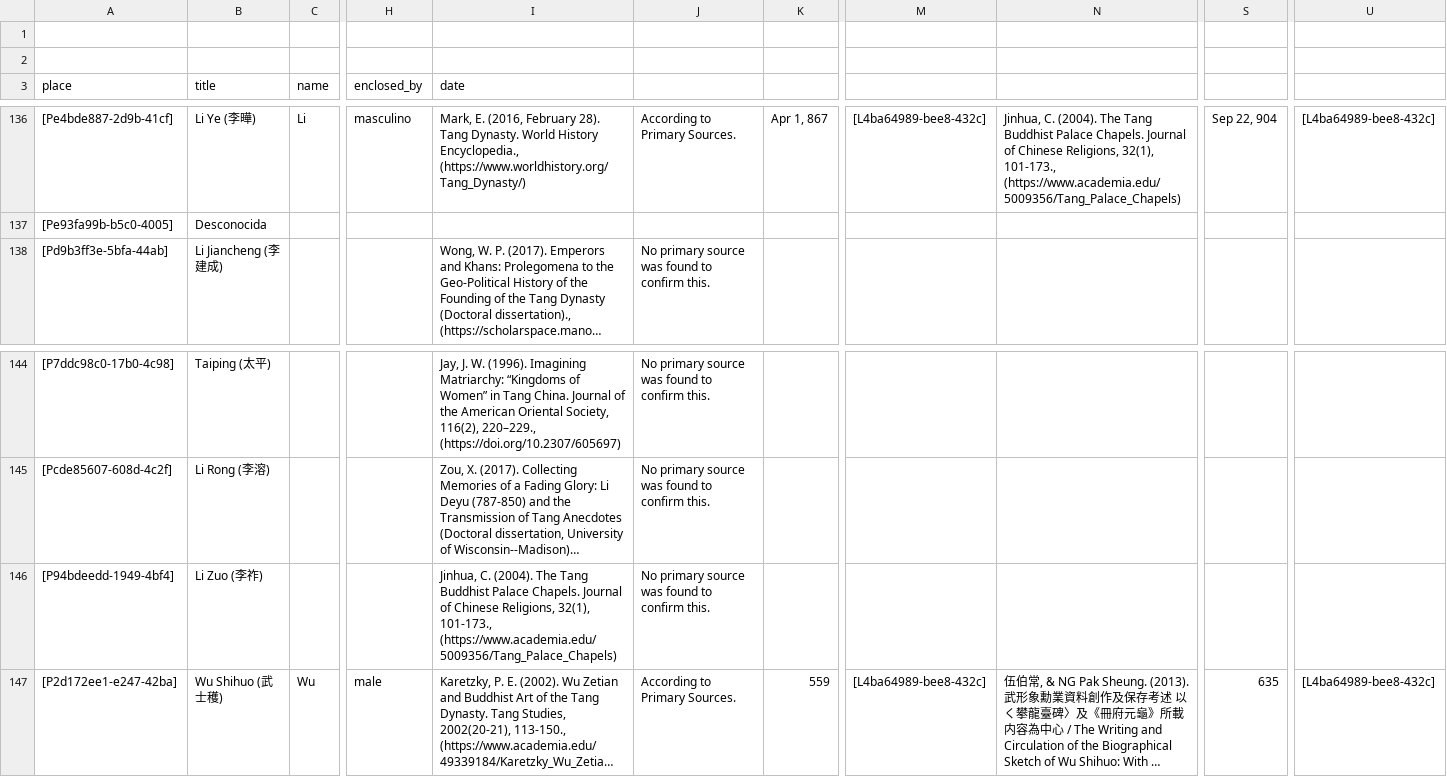
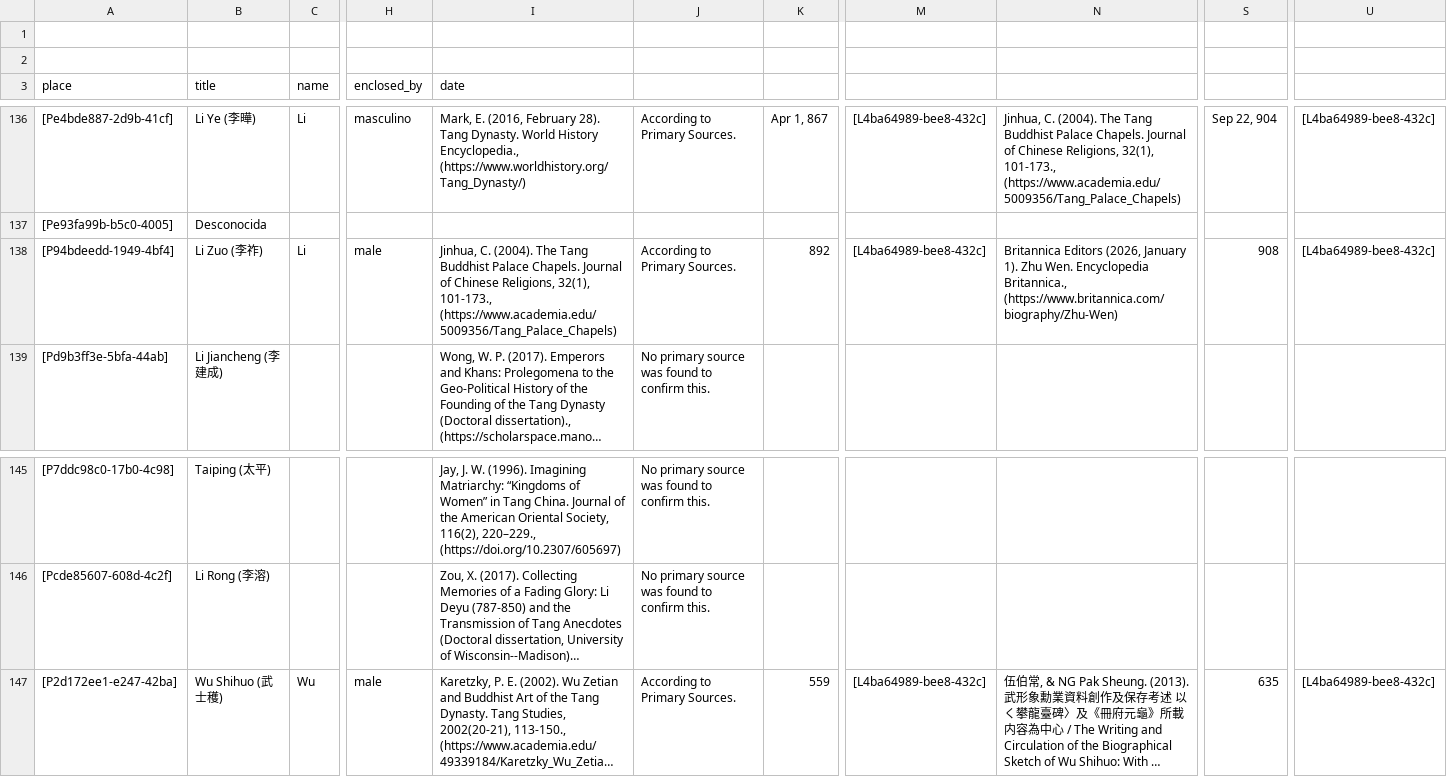
Before and after one commit to historytracers/historytracers, a CSV file: csv/families_en-US.csv, drawn as a sheet; only a part is shown, gaps mark what is left out; long unchanged cells end in …; removed rows and columns are numbered as before the commit, all else as after; rows hold the shown columns only; the diff names each change by its address in the sheet, - before the commit and + after, or states it on an @@ line.

```diff
--- a/csv/families_en-US.csv
+++ b/csv/families_en-US.csv
+row 138: [P94bdeedd-1949-4bf4] | Li Zuo (李祚) | Li | male | Jinhua, C. (2004). The Tang Buddhist Palace Chapels. Journal of Chinese Religions, 32(1), 101-173., (https://www.academia.edu/5009356/Tang_Palace_Chapels) | According to Primary Sources. | 892 | [L4ba64989-bee8-432c] | Britannica Editors (2026, January 1). Zhu Wen. Encyclopedia Britannica., (https://www.britannica.com/biography/Zhu-Wen) | 908 | [L4ba64989-bee8-432c]
-row 146: [P94bdeedd-1949-4bf4] | Li Zuo (李祚) |  |  | Jinhua, C. (2004). The Tang Buddhist Palace Chapels. Journal of Chinese Religions, 32(1), 101-173., (https://www.academia.edu/5009356/Tang_Palace_Chapels) | No primary source was found to confirm this.
```
Also changed, not shown: csv/6b792765-ed45-4289-9350-82bc7204d44e_en-US.csv, csv/6b792765-ed45-4289-9350-82bc7204d44e_es-ES.csv, 13 other files.
